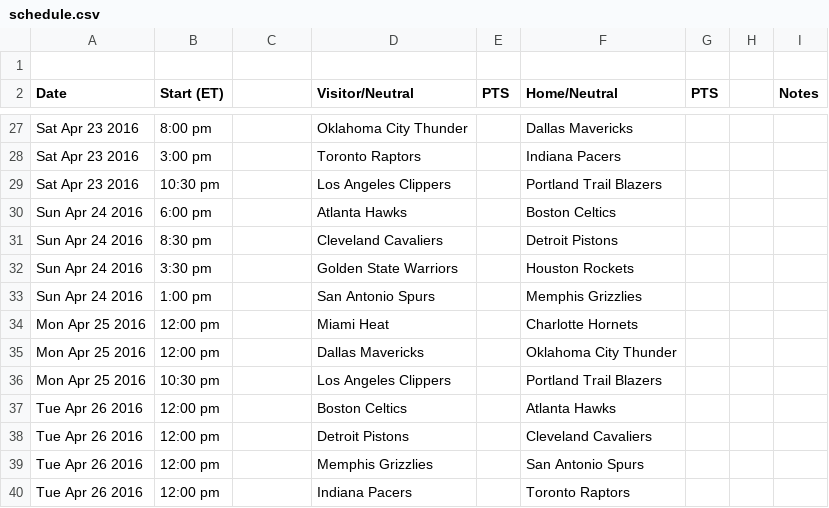
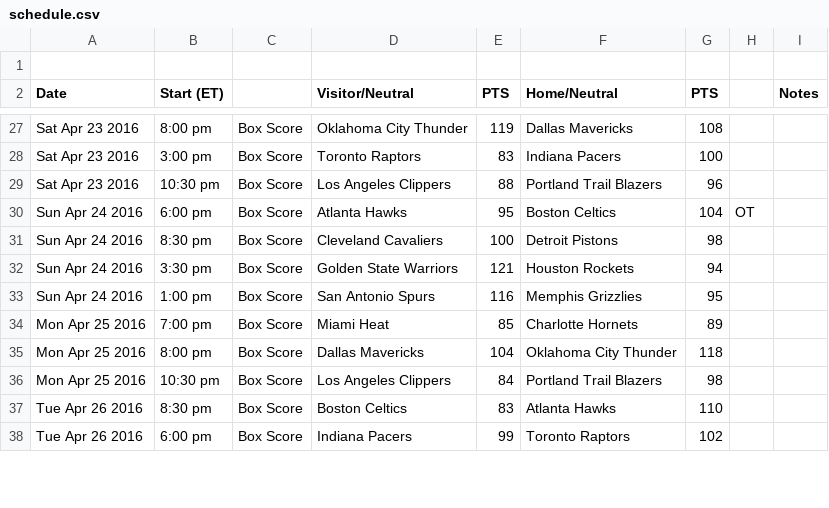
Before and after one commit to dm117/NBA-terminal, a CSV file: schedule.csv, drawn as a sheet; only a part is shown, gaps mark what is left out; removed rows and columns are numbered as before the commit, all else as after; the diff covers the shown part only; the diff names each change by its address in the sheet, - before the commit and + after, or states it on an @@ line.

```diff
--- a/schedule.csv
+++ b/schedule.csv
-C27:C37: (empty)
+C27:C37: Box Score
-E27 (PTS): (empty)
+E27 (PTS): 119
-G27 (PTS): (empty)
+G27 (PTS): 108
-E28 (PTS): (empty)
+E28 (PTS): 83
-G28 (PTS): (empty)
+G28 (PTS): 100
-E29 (PTS): (empty)
+E29 (PTS): 88
-G29 (PTS): (empty)
+G29 (PTS): 96
-E30 (PTS): (empty)
+E30 (PTS): 95
-G30 (PTS): (empty)
+G30 (PTS): 104
-H30: (empty)
+H30: OT
-E31 (PTS): (empty)
+E31 (PTS): 100
-G31 (PTS): (empty)
+G31 (PTS): 98
-E32 (PTS): (empty)
+E32 (PTS): 121
-G32 (PTS): (empty)
+G32 (PTS): 94
-E33 (PTS): (empty)
+E33 (PTS): 116
-G33 (PTS): (empty)
+G33 (PTS): 95
-B34 (Start (ET)): 12:00 pm
+B34 (Start (ET)): 7:00 pm
-E34 (PTS): (empty)
+E34 (PTS): 85
-G34 (PTS): (empty)
+G34 (PTS): 89
-B35 (Start (ET)): 12:00 pm
+B35 (Start (ET)): 8:00 pm
-E35 (PTS): (empty)
+E35 (PTS): 104
-G35 (PTS): (empty)
+G35 (PTS): 118
-E36 (PTS): (empty)
+E36 (PTS): 84
-G36 (PTS): (empty)
+G36 (PTS): 98
-B37 (Start (ET)): 12:00 pm
+B37 (Start (ET)): 8:30 pm
-E37 (PTS): (empty)
+E37 (PTS): 83
-G37 (PTS): (empty)
+G37 (PTS): 110
-row 38: Tue Apr 26 2016 | 12:00 pm |  | Detroit Pistons |  | Cleveland Cavaliers
-row 39: Tue Apr 26 2016 | 12:00 pm |  | Memphis Grizzlies |  | San Antonio Spurs
-B38 (Start (ET)): 12:00 pm
+B38 (Start (ET)): 6:00 pm
-C38: (empty)
+C38: Box Score
-E38 (PTS): (empty)
+E38 (PTS): 99
-G38 (PTS): (empty)
+G38 (PTS): 102
```
Also changed, not shown: 6 added rows, 5 removed rows and 51 edited cells elsewhere in this file.
